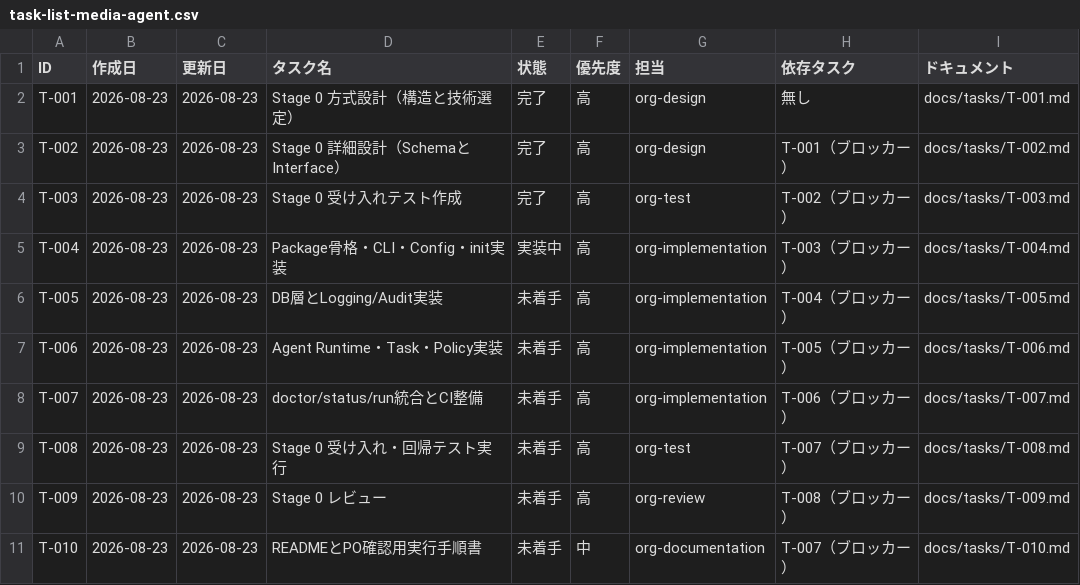
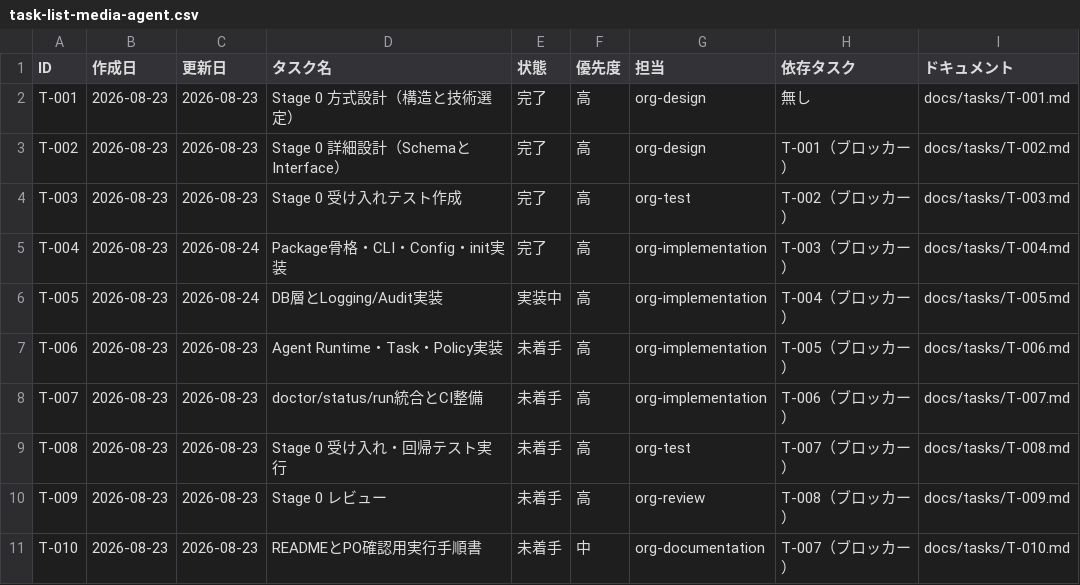
Before and after one commit to umiji/media-agent, a CSV file: docs/task-list-media-agent.csv, drawn as a sheet.

```diff
--- a/docs/task-list-media-agent.csv
+++ b/docs/task-list-media-agent.csv
@@ -4,4 +4,4 @@ T-002,2026-08-23,2026-08-23,Stage 0 詳細設計（SchemaとInterface）,完了,
 T-003,2026-08-23,2026-08-23,Stage 0 受け入れテスト作成,完了,高,org-test,T-002（ブロッカー）,docs/tasks/T-003.md
-T-004,2026-08-23,2026-08-23,Package骨格・CLI・Config・init実装,実装中,高,org-implementation,T-003（ブロッカー）,docs/tasks/T-004.md
-T-005,2026-08-23,2026-08-23,DB層とLogging/Audit実装,未着手,高,org-implementation,T-004（ブロッカー）,docs/tasks/T-005.md
+T-004,2026-08-23,2026-08-24,Package骨格・CLI・Config・init実装,完了,高,org-implementation,T-003（ブロッカー）,docs/tasks/T-004.md
+T-005,2026-08-23,2026-08-24,DB層とLogging/Audit実装,実装中,高,org-implementation,T-004（ブロッカー）,docs/tasks/T-005.md
 T-006,2026-08-23,2026-08-23,Agent Runtime・Task・Policy実装,未着手,高,org-implementation,T-005（ブロッカー）,docs/tasks/T-006.md
```
Also changed, not shown: 8 other files.
